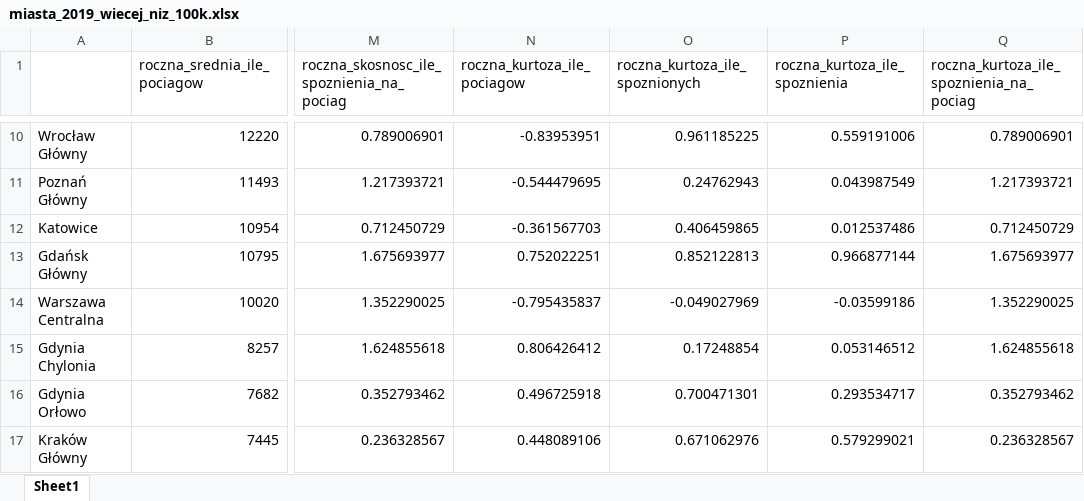
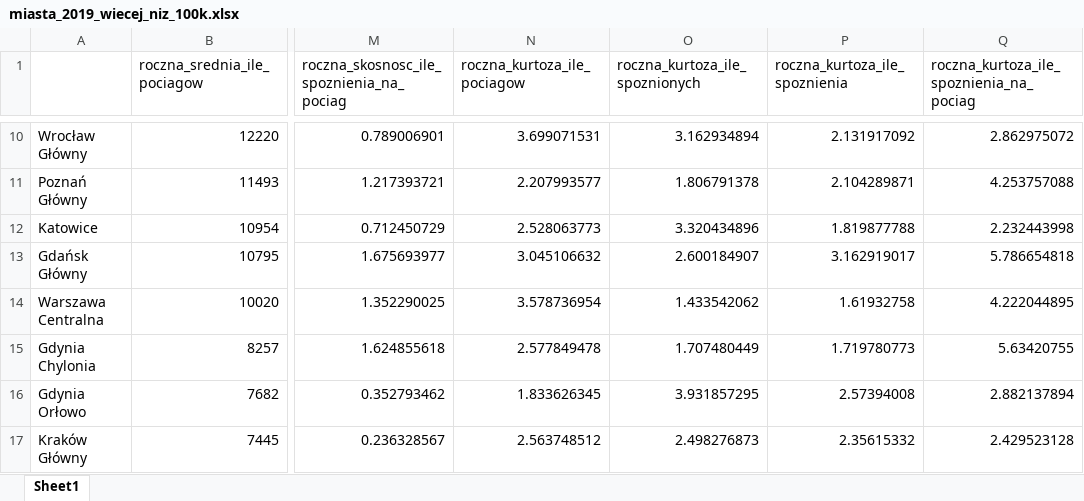
Before and after one commit to JustFren/raport_statystyka, an Excel workbook: wyniki/miasta_2019_wiecej_niz_100k.xlsx, sheet Sheet1, drawn as a sheet; only a part is shown, gaps mark what is left out; values as stored, in another font and other column widths than the file's, no borders; the diff covers the shown part only; the diff names each change by its address in the sheet, - before the commit and + after, or states it on an @@ line.

```diff
--- a/wyniki/miasta_2019_wiecej_niz_100k.xlsx (sheet Sheet1)
+++ b/wyniki/miasta_2019_wiecej_niz_100k.xlsx (sheet Sheet1)
-N10 (roczna_kurtoza_ile_pociagow): -0.83953951
+N10 (roczna_kurtoza_ile_pociagow): 3.699071531
-O10 (roczna_kurtoza_ile_spoznionych): 0.961185225
+O10 (roczna_kurtoza_ile_spoznionych): 3.162934894
-P10 (roczna_kurtoza_ile_spoznienia): 0.559191006
+P10 (roczna_kurtoza_ile_spoznienia): 2.131917092
-Q10: 0.789006901
+Q10: 2.862975072
-N11 (roczna_kurtoza_ile_pociagow): -0.544479695
+N11 (roczna_kurtoza_ile_pociagow): 2.207993577
-O11 (roczna_kurtoza_ile_spoznionych): 0.24762943
+O11 (roczna_kurtoza_ile_spoznionych): 1.806791378
-P11 (roczna_kurtoza_ile_spoznienia): 0.043987549
+P11 (roczna_kurtoza_ile_spoznienia): 2.104289871
-Q11: 1.217393721
+Q11: 4.253757088
-N12 (roczna_kurtoza_ile_pociagow): -0.361567703
+N12 (roczna_kurtoza_ile_pociagow): 2.528063773
-O12 (roczna_kurtoza_ile_spoznionych): 0.406459865
+O12 (roczna_kurtoza_ile_spoznionych): 3.320434896
-P12 (roczna_kurtoza_ile_spoznienia): 0.012537486
+P12 (roczna_kurtoza_ile_spoznienia): 1.819877788
-Q12: 0.712450729
+Q12: 2.232443998
-N13 (roczna_kurtoza_ile_pociagow): 0.752022251
+N13 (roczna_kurtoza_ile_pociagow): 3.045106632
-O13 (roczna_kurtoza_ile_spoznionych): 0.852122813
+O13 (roczna_kurtoza_ile_spoznionych): 2.600184907
-P13 (roczna_kurtoza_ile_spoznienia): 0.966877144
+P13 (roczna_kurtoza_ile_spoznienia): 3.162919017
-Q13: 1.675693977
+Q13: 5.786654818
-N14 (roczna_kurtoza_ile_pociagow): -0.795435837
+N14 (roczna_kurtoza_ile_pociagow): 3.578736954
-O14 (roczna_kurtoza_ile_spoznionych): -0.049027969
+O14 (roczna_kurtoza_ile_spoznionych): 1.433542062
-P14 (roczna_kurtoza_ile_spoznienia): -0.03599186
+P14 (roczna_kurtoza_ile_spoznienia): 1.61932758
-Q14: 1.352290025
+Q14: 4.222044895
-N15 (roczna_kurtoza_ile_pociagow): 0.806426412
+N15 (roczna_kurtoza_ile_pociagow): 2.577849478
-O15 (roczna_kurtoza_ile_spoznionych): 0.17248854
+O15 (roczna_kurtoza_ile_spoznionych): 1.707480449
-P15 (roczna_kurtoza_ile_spoznienia): 0.053146512
+P15 (roczna_kurtoza_ile_spoznienia): 1.719780773
-Q15: 1.624855618
+Q15: 5.63420755
-N16 (roczna_kurtoza_ile_pociagow): 0.496725918
+N16 (roczna_kurtoza_ile_pociagow): 1.833626345
-O16 (roczna_kurtoza_ile_spoznionych): 0.700471301
+O16 (roczna_kurtoza_ile_spoznionych): 3.931857295
-P16 (roczna_kurtoza_ile_spoznienia): 0.293534717
+P16 (roczna_kurtoza_ile_spoznienia): 2.57394008
-Q16: 0.352793462
+Q16: 2.882137894
-N17 (roczna_kurtoza_ile_pociagow): 0.448089106
+N17 (roczna_kurtoza_ile_pociagow): 2.563748512
-O17 (roczna_kurtoza_ile_spoznionych): 0.671062976
+O17 (roczna_kurtoza_ile_spoznionych): 2.498276873
-P17 (roczna_kurtoza_ile_spoznienia): 0.579299021
+P17 (roczna_kurtoza_ile_spoznienia): 2.35615332
-Q17: 0.236328567
+Q17: 2.429523128
```
Also changed, not shown: 1144 edited cells elsewhere in this sheet, wyniki/miasta_2019_mniej_niz_100k.xlsx, wyniki/miasta_2020_mniej_niz_100k.xlsx, 17 other files.
